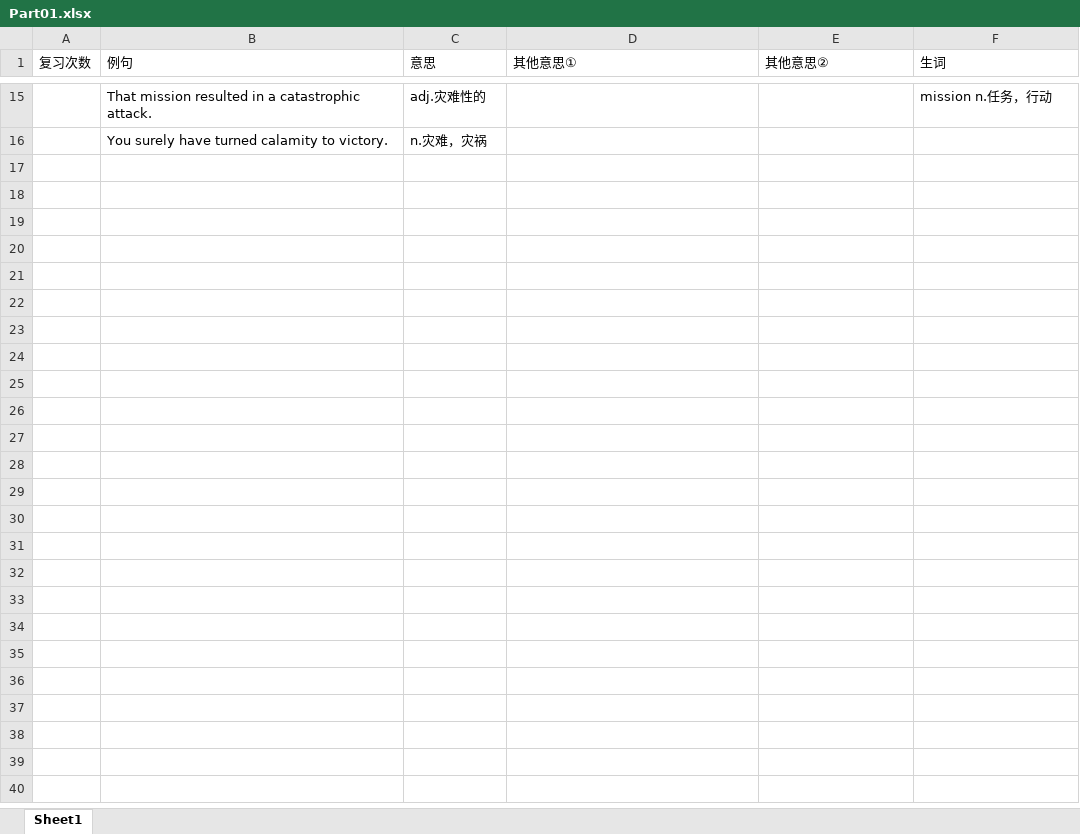
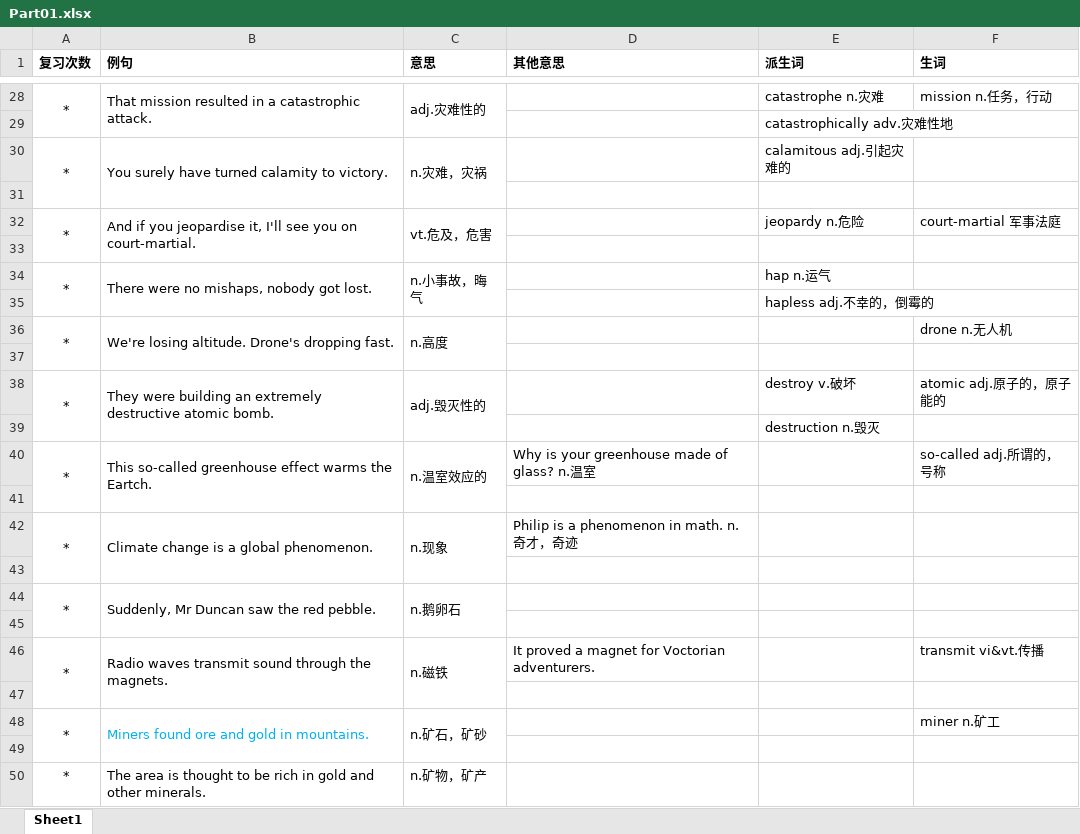
Before and after one commit to gitEast/forGreaterGood, an Excel workbook: IELTS/vocabulary/Part01.xlsx, sheet Sheet1, drawn as a sheet; only a part is shown, gaps mark what is left out; values as stored, in another font and other column widths than the file's, no borders; addresses are those after the commit; the diff covers the shown part only; the diff names each change by its address in the sheet, - before the commit and + after, or states it on an @@ line.

```diff
--- a/IELTS/vocabulary/Part01.xlsx (sheet Sheet1)
+++ b/IELTS/vocabulary/Part01.xlsx (sheet Sheet1)
-A1:F1 bold: off
+A1:F1 bold: on
-D1: 其他意思①
+D1: 其他意思
-E1: 其他意思②
+E1: 派生词
-A28 (复习次数): (empty)
+A28 (复习次数): *
+A28:A29 merged
+B28:B29 merged
+C28:C29 merged
-E28 (派生词): (empty)
+E28 (派生词): catastrophe n.灾难
+row 29:  |  |  |  | catastrophically adv.灾难性地
+row 30: * | You surely have turned calamity to victory. | n.灾难，灾祸 |  | calamitous adj.引起灾难的
-row 31:  | You surely have turned calamity to victory. | n.灾难，灾祸
+row 31: (empty)
+row 32: * | And if you jeopardise it, I'll see you on court-martial. | vt.危及，危害 |  | jeopardy n.危险 | court-martial 军事法庭
+row 33: (empty)
+row 34: * | There were no mishaps, nobody got lost. | n.小事故，晦气 |  | hap n.运气
+row 35:  |  |  |  | hapless adj.不幸的，倒霉的
+row 36: * | We're losing altitude. Drone's dropping fast. | n.高度 |  |  | drone n.无人机
+row 37: (empty)
+row 38: * | They were building an extremely destructive atomic bomb. | adj.毁灭性的 |  | destroy v.破坏 | atomic adj.原子的，原子能的
+row 39:  |  |  |  | destruction n.毁灭
+row 40: * | This so-called greenhouse effect warms the Eartch. | n.温室效应的 | Why is your greenhouse made of glass? n.温室 |  | so-called adj.所谓的，号称
+row 41: (empty)
+row 42: * | Climate change is a global phenomenon. | n.现象 | Philip is a phenomenon in math. n.奇才，奇迹
+row 43: (empty)
+row 44: * | Suddenly, Mr Duncan saw the red pebble. | n.鹅卵石
+row 45: (empty)
+row 46: * | Radio waves transmit sound through the magnets. | n.磁铁 | It proved a magnet for Voctorian adventurers. |  | transmit vi&vt.传播
+row 47: (empty)
+row 48: * | Miners found ore and gold in mountains. | n.矿石，矿砂 |  |  | miner n.矿工
+row 49: (empty)
+row 50: * | The area is thought to be rich in gold and other minerals. | n.矿物，矿产
```
Also changed, not shown: 14 added rows, 1 removed row, 15 edited cells and merged cells elsewhere in this sheet.
